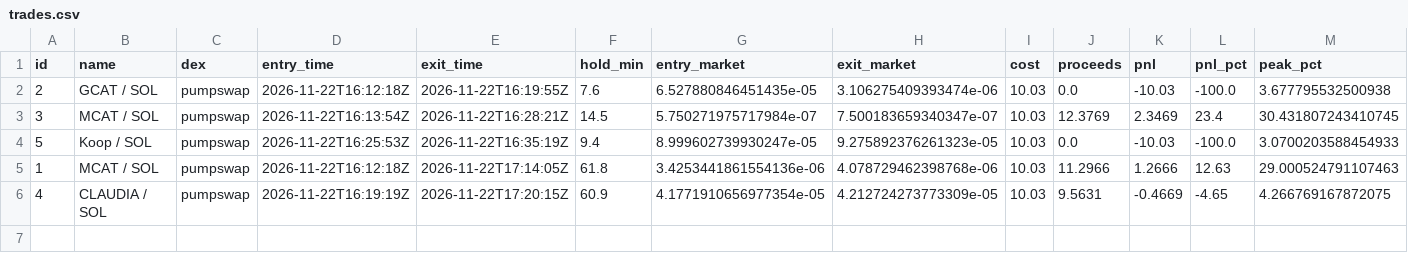
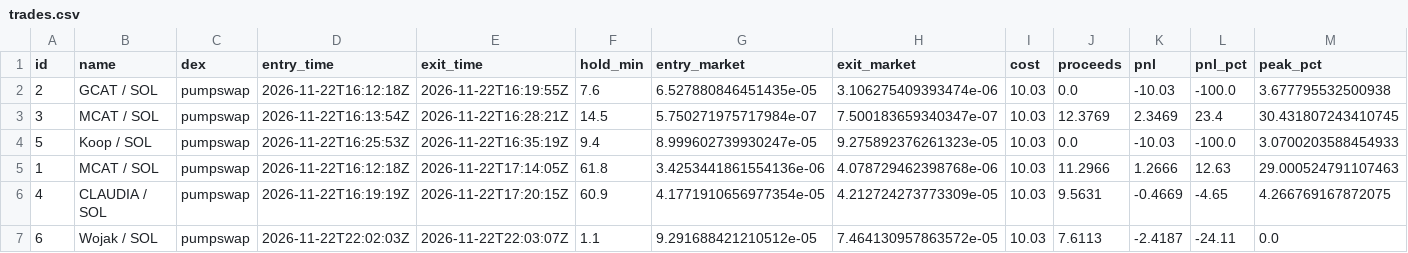
Before and after one commit to pigadasdimitris-alt/meme-paper-bot, a CSV file: docs/trades.csv, drawn as a sheet; only a part is shown; rows hold the shown columns only; the diff names each change by its address in the sheet, - before the commit and + after, or states it on an @@ line.

```diff
--- a/docs/trades.csv
+++ b/docs/trades.csv
+row 7: 6 | Wojak / SOL | pumpswap | 2026-11-22T22:02:03Z | 2026-11-22T22:03:07Z | 1.1 | 9.291688421210512e-05 | 7.464130957863572e-05 | 10.03 | 7.6113 | -2.4187 | -24.11 | 0.0
```
Also changed, not shown: 3 other files.
